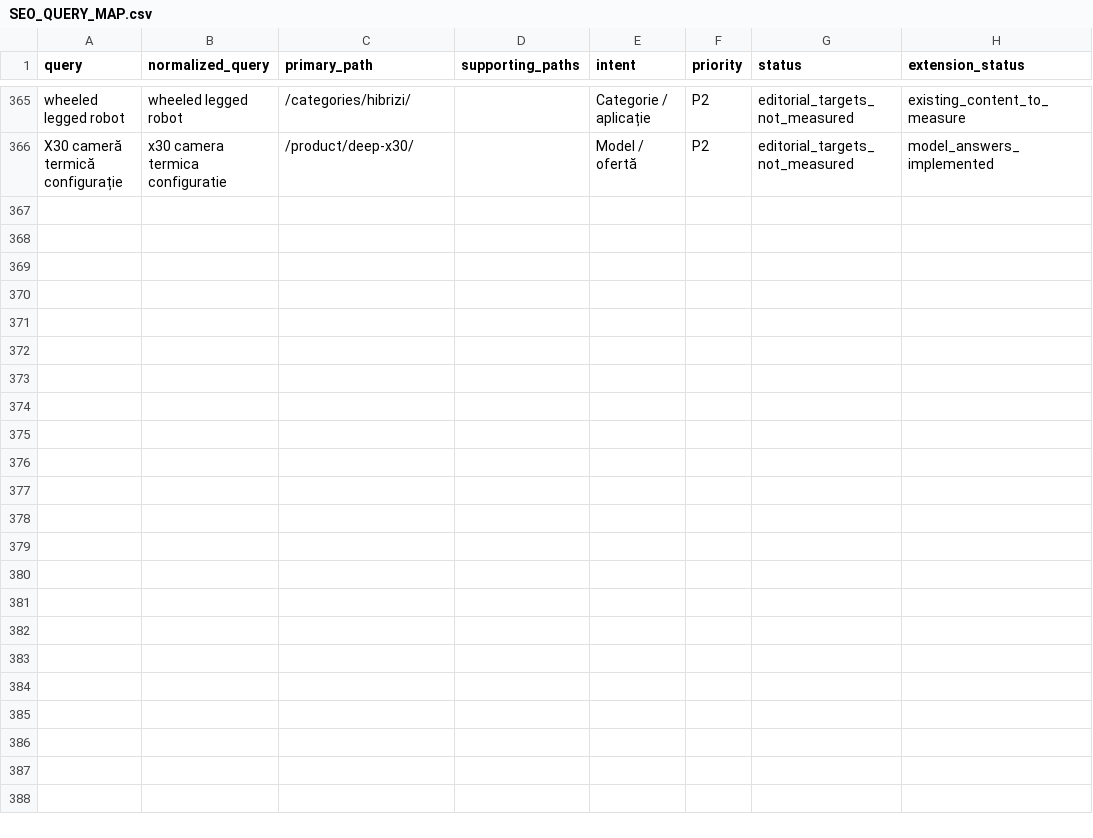
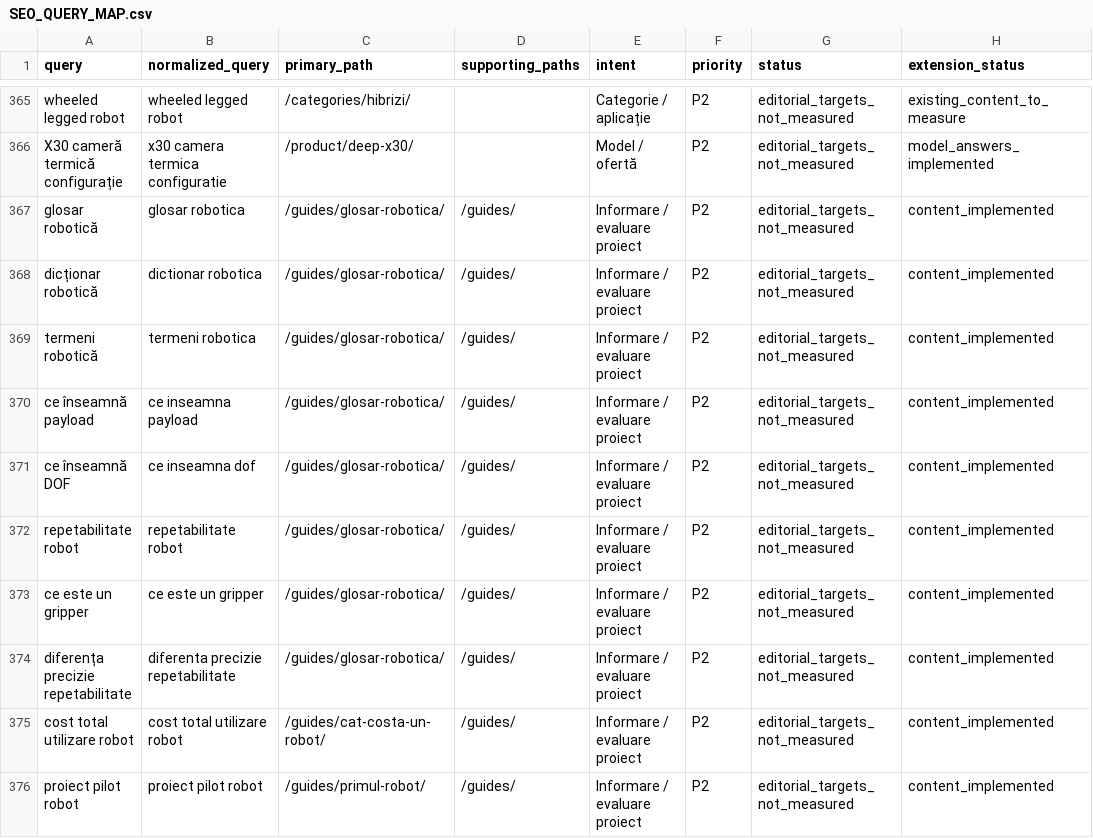
Before and after one commit to marinpolina33-lang/RobotGo, a CSV file: docs/SEO_QUERY_MAP.csv, drawn as a sheet; only a part is shown, gaps mark what is left out.

Commit message:
Improve robot discovery with selection guidance, glossary and crawl metadata
Add 34 documented SEO and usability actions, including bilingual category and pilot guidance, an 18-term glossary, contextual links and guide anchors. Maintain explicit content modification dates, exclude the quote form from indexing, and verify crawlable content during every build.

Validation: static build and discovery checks passed; all 8 existing auth and lead integration tests passed.

```diff
--- a/docs/SEO_QUERY_MAP.csv
+++ b/docs/SEO_QUERY_MAP.csv
@@ -366 +366,11 @@ wheeled legged robot,wheeled legged robot,/categories/hibrizi/,,Categorie / apli
 X30 cameră termică configurație,x30 camera termica configuratie,/product/deep-x30/,,Model / ofertă,P2,editorial_targets_not_measured,model_answers_implemented
+"glosar robotică","glosar robotica","/guides/glosar-robotica/","/guides/","Informare / evaluare proiect","P2","editorial_targets_not_measured","content_implemented"
+"dicționar robotică","dictionar robotica","/guides/glosar-robotica/","/guides/","Informare / evaluare proiect","P2","editorial_targets_not_measured","content_implemented"
+"termeni robotică","termeni robotica","/guides/glosar-robotica/","/guides/","Informare / evaluare proiect","P2","editorial_targets_not_measured","content_implemented"
+"ce înseamnă payload","ce inseamna payload","/guides/glosar-robotica/","/guides/","Informare / evaluare proiect","P2","editorial_targets_not_measured","content_implemented"
+"ce înseamnă DOF","ce inseamna dof","/guides/glosar-robotica/","/guides/","Informare / evaluare proiect","P2","editorial_targets_not_measured","content_implemented"
+"repetabilitate robot","repetabilitate robot","/guides/glosar-robotica/","/guides/","Informare / evaluare proiect","P2","editorial_targets_not_measured","content_implemented"
+"ce este un gripper","ce este un gripper","/guides/glosar-robotica/","/guides/","Informare / evaluare proiect","P2","editorial_targets_not_measured","content_implemented"
+"diferența precizie repetabilitate","diferenta precizie repetabilitate","/guides/glosar-robotica/","/guides/","Informare / evaluare proiect","P2","editorial_targets_not_measured","content_implemented"
+"cost total utilizare robot","cost total utilizare robot","/guides/cat-costa-un-robot/","/guides/","Informare / evaluare proiect","P2","editorial_targets_not_measured","content_implemented"
+"proiect pilot robot","proiect pilot robot","/guides/primul-robot/","/guides/","Informare / evaluare proiect","P2","editorial_targets_not_measured","content_implemented"
```
Also changed, not shown: 20 other files.
